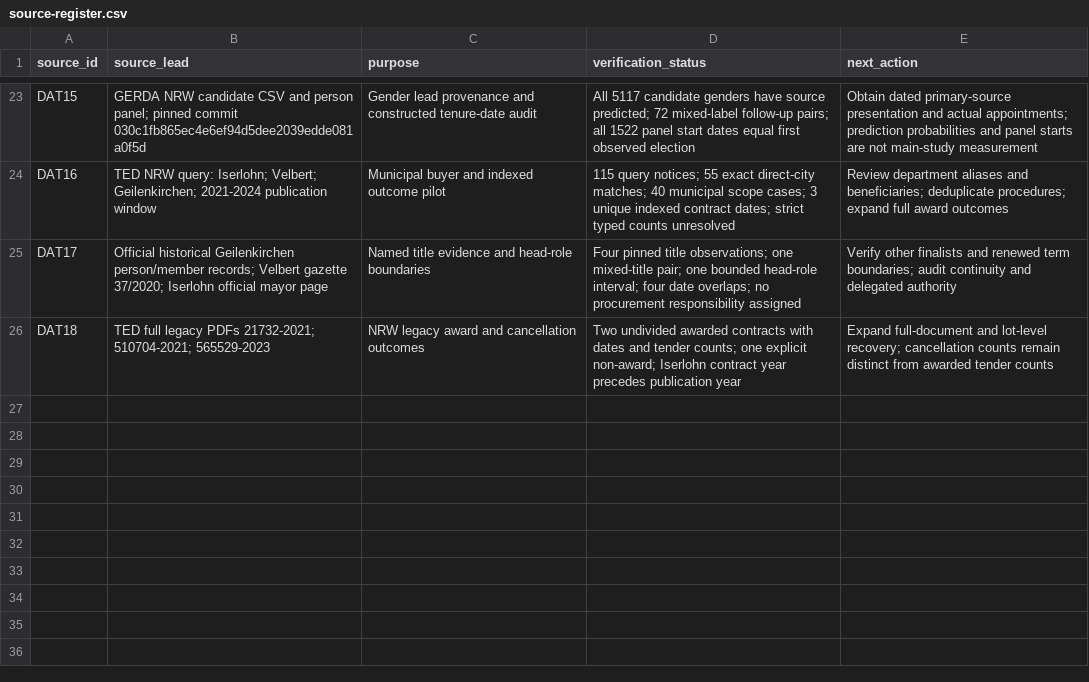
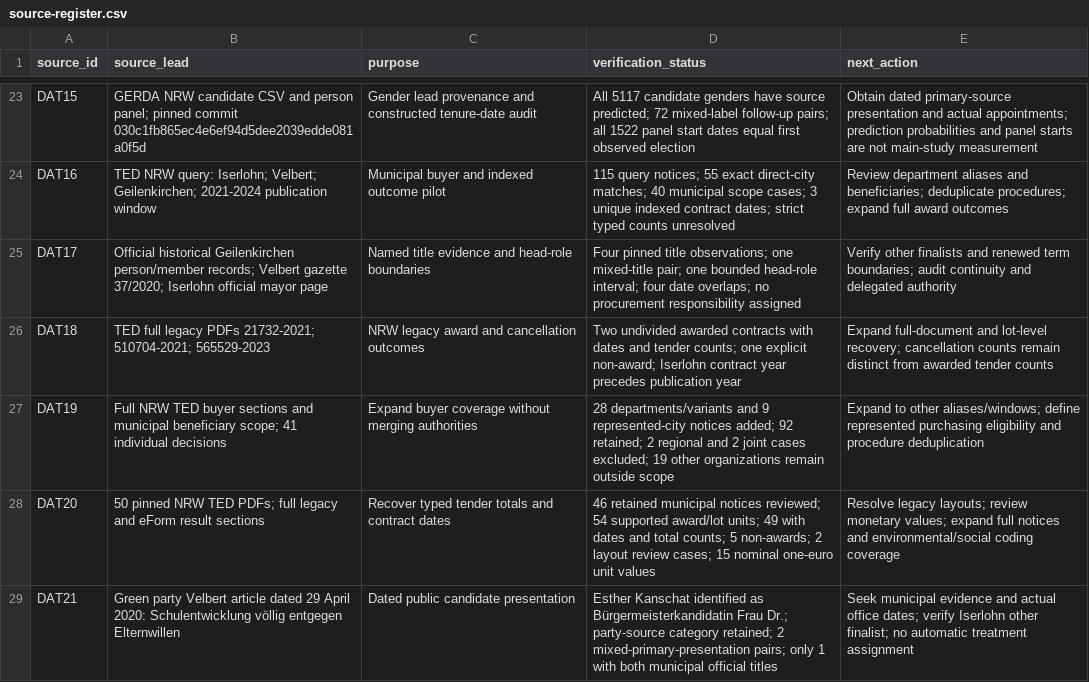
Before and after one commit to Tobias-Run/Mayor-sex-effect, a CSV file: docs/feasibility/source-register.csv, drawn as a sheet; only a part is shown, gaps mark what is left out.

Commit message:
Expand NRW buyer scope and audit full legacy and eForm award outcomes

```diff
--- a/docs/feasibility/source-register.csv
+++ b/docs/feasibility/source-register.csv
@@ -26 +26,4 @@ DAT17,Official historical Geilenkirchen person/member records; Velbert gazette 3
 DAT18,TED full legacy PDFs 21732-2021; 510704-2021; 565529-2023,NRW legacy award and cancellation outcomes,Two undivided awarded contracts with dates and tender counts; one explicit non-award; Iserlohn contract year precedes publication year,Expand full-document and lot-level recovery; cancellation counts remain distinct from awarded tender counts
+DAT19,Full NRW TED buyer sections and municipal beneficiary scope; 41 individual decisions,Expand buyer coverage without merging authorities,28 departments/variants and 9 represented-city notices added; 92 retained; 2 regional and 2 joint cases excluded; 19 other organizations remain outside scope,Expand to other aliases/windows; define represented purchasing eligibility and procedure deduplication
+DAT20,50 pinned NRW TED PDFs; full legacy and eForm result sections,Recover typed tender totals and contract dates,46 retained municipal notices reviewed; 54 supported award/lot units; 49 with dates and total counts; 5 non-awards; 2 layout review cases; 15 nominal one-euro unit values,Resolve legacy layouts; review monetary values; expand full notices and environmental/social coding coverage
+DAT21,Green party Velbert article dated 29 April 2020: Schulentwicklung völlig entgegen Elternwillen,Dated public candidate presentation,Esther Kanschat identified as Bürgermeisterkandidatin Frau Dr.; party-source category retained; 2 mixed-primary-presentation pairs; only 1 with both municipal official titles,Seek municipal evidence and actual office dates; verify Iserlohn other finalist; no automatic treatment assignment
```
Also changed, not shown: 14 other files.
